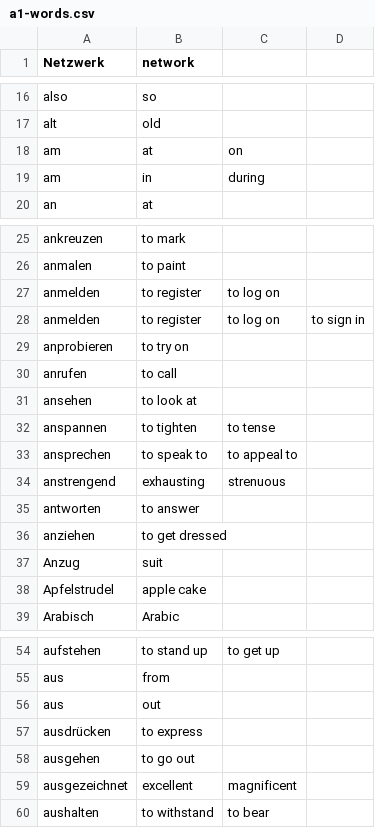
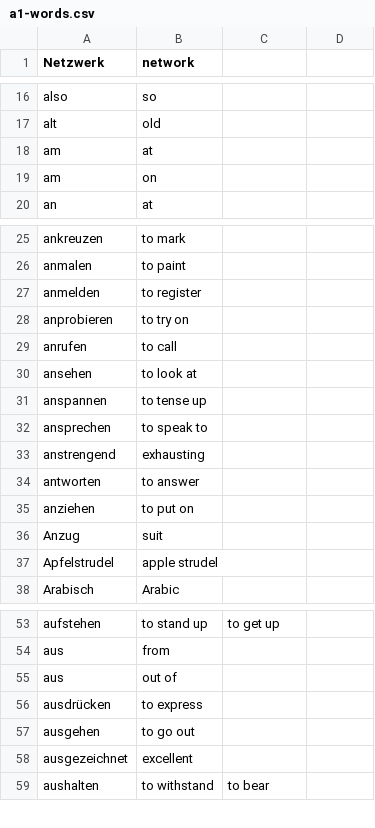
Before and after one commit to ruwanct/german-vocab-bot, a CSV file: vocabulary/levels/a1-words.csv, drawn as a sheet; only a part is shown, gaps mark what is left out; the diff covers the shown part only.

Commit message:
Fix vocabulary translations and improve AI prompt for authentic German examples
- Correct translation errors: zuhaben (for businesses), schon mal (already/ever before)
- Fix format inconsistencies and remove extra spaces in CSV files
- Update AI prompt to respect verified Goethe Institute translations
- Improve prompt to generate authentic German usage patterns
- Add A2 vocabulary import to setup script
- Update vocabulary statistics in setup script

```diff
--- a/vocabulary/levels/a1-words.csv
+++ b/vocabulary/levels/a1-words.csv
@@ -17,4 +17,4 @@ also,so
 alt,old
-am, at, on
-am, in, during
+am,at
+am,on
 an,at
@@ -26,3 +26,2 @@ ankreuzen,to mark
 anmalen,to paint
-anmelden, to register, to log on
-anmelden, to register, to log on, to sign in
+anmelden,to register
@@ -31,9 +30,9 @@ anrufen,to call
 ansehen,to look at
-anspannen, to tighten, to tense
-ansprechen, to speak to, to appeal to
-anstrengend, exhausting, strenuous
+anspannen,to tense up
+ansprechen,to speak to
+anstrengend,exhausting
 antworten,to answer
-anziehen, to get dressed
+anziehen,to put on
 Anzug,suit
-Apfelstrudel,apple cake
+Apfelstrudel,apple strudel
 Arabisch,Arabic
@@ -55,3 +54,3 @@ aufstehen,to stand up, to get up
 aus,from
-aus, out
+aus,out of
 ausdrücken,to express
@@ -59,2 +58,2 @@ ausgehen, to go out
-ausgezeichnet, excellent, magnificent
+ausgezeichnet,excellent
 aushalten,to withstand, to bear
```
Also changed, not shown: 1 edited cell elsewhere in this file, vocabulary/levels/a2-words.csv, 2 other files.
